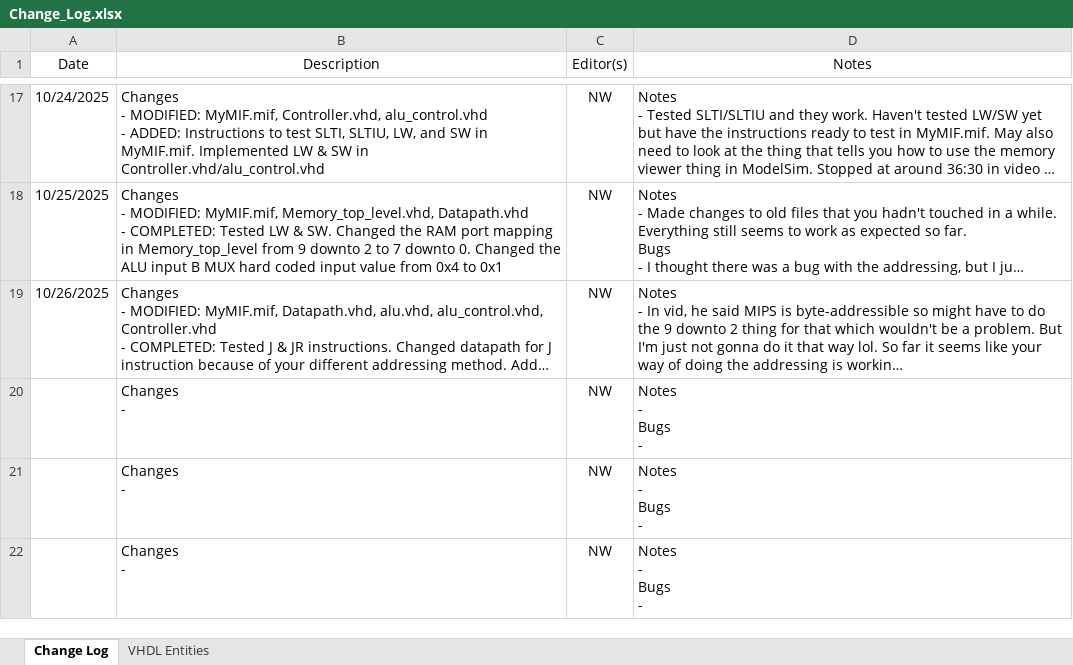
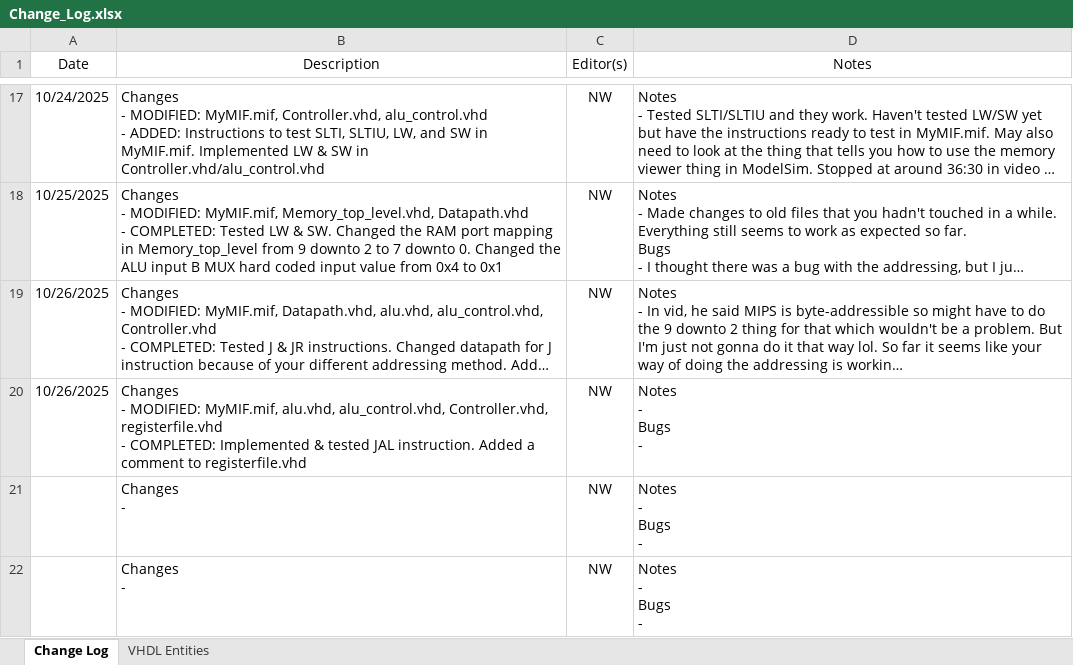
Before and after one commit to noah-white-8/MIPS, an Excel workbook: Change_Log.xlsx, sheet Change Log, drawn as a sheet; only a part is shown, gaps mark what is left out; long unchanged cells end in …; values as stored, in another font and other column widths than the file's, no borders; ↵ is a line break in a cell; the diff names each change by its address in the sheet, - before the commit and + after, or states it on an @@ line.

Commit message:
Implemented & tested JAL. Added a comment to registerfile.vhd

```diff
--- a/Change_Log.xlsx (sheet Change Log)
+++ b/Change_Log.xlsx (sheet Change Log)
-A20 (Date): (empty)
+A20 (Date): 10/26/2025
-B20 (Description): Changes ↵ -
+B20 (Description): Changes ↵ - MODIFIED: MyMIF.mif, alu.vhd, alu_control.vhd, Controller.vhd, registerfile.vhd ↵ - COMPLETED: Implemented & tested JAL instruction. Added a comment to registerfile.vhd
```
Also changed, not shown: 5 other files.
